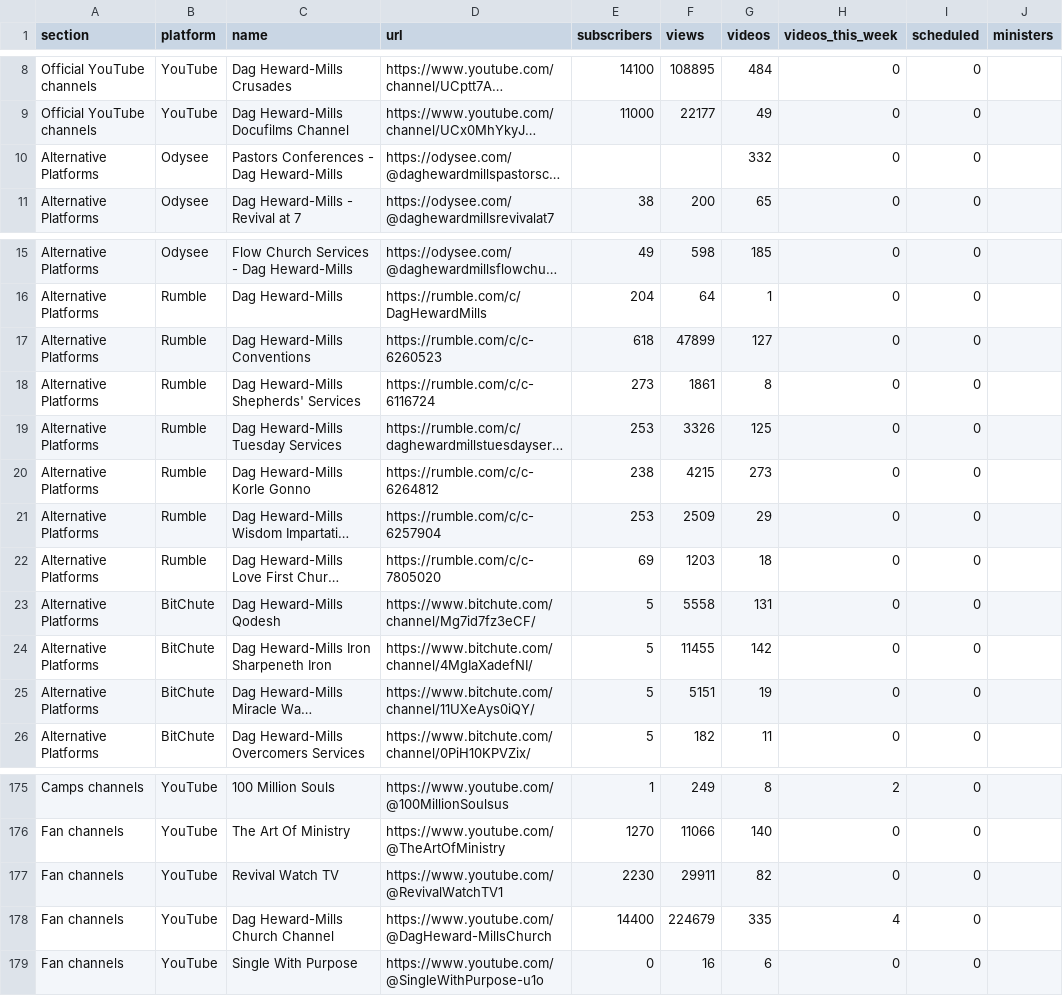
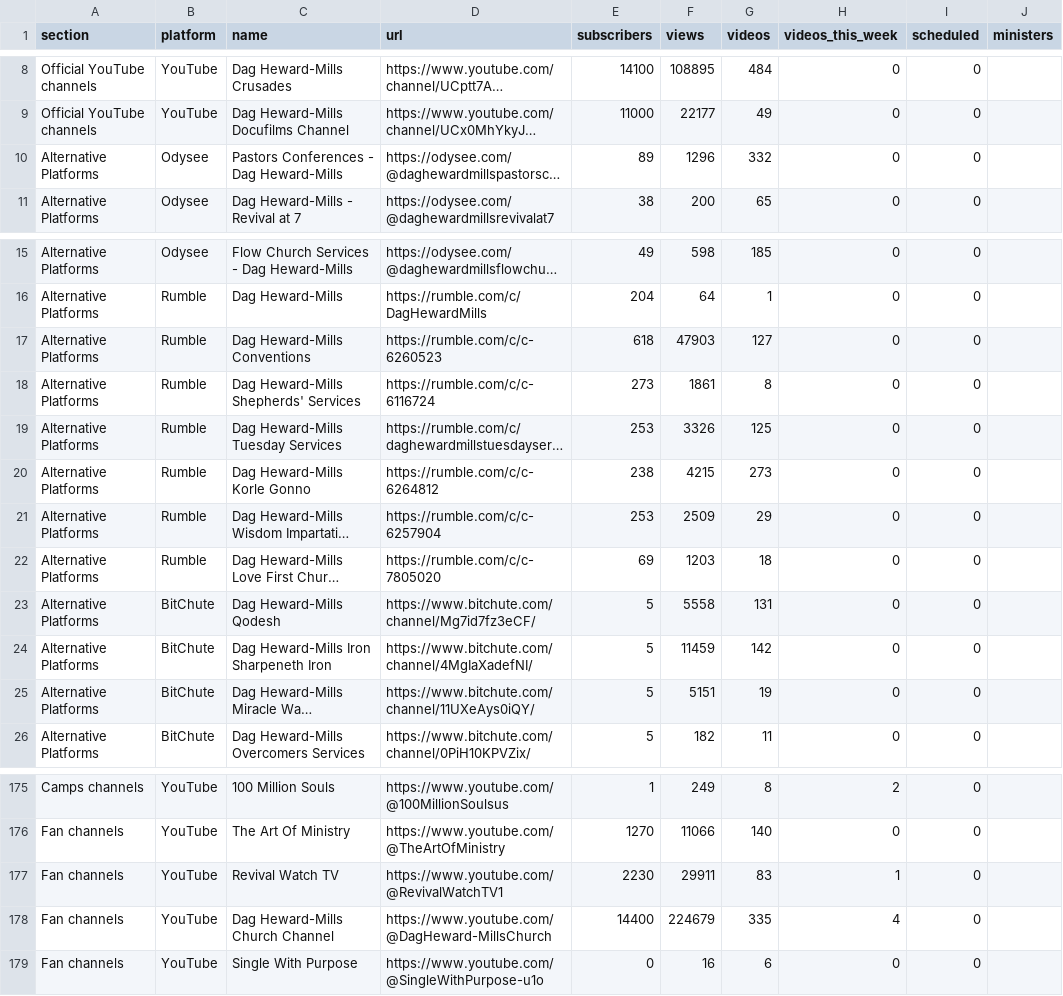
Before and after one commit to bigfactsdhmm-cyber/dhm-channel-dashboard, a CSV file: channels.csv, drawn as a sheet; only a part is shown, gaps mark what is left out; long unchanged cells end in …; the diff names each change by its address in the sheet, - before the commit and + after, or states it on an @@ line.

```diff
--- a/channels.csv
+++ b/channels.csv
-E10 (subscribers): (empty)
+E10 (subscribers): 89
-F10 (views): (empty)
+F10 (views): 1296
-F17 (views): 47899
+F17 (views): 47903
-F24 (views): 11455
+F24 (views): 11459
-G177 (videos): 82
+G177 (videos): 83
-H177 (videos_this_week): 0
+H177 (videos_this_week): 1
```
Also changed, not shown: 5 other files.
